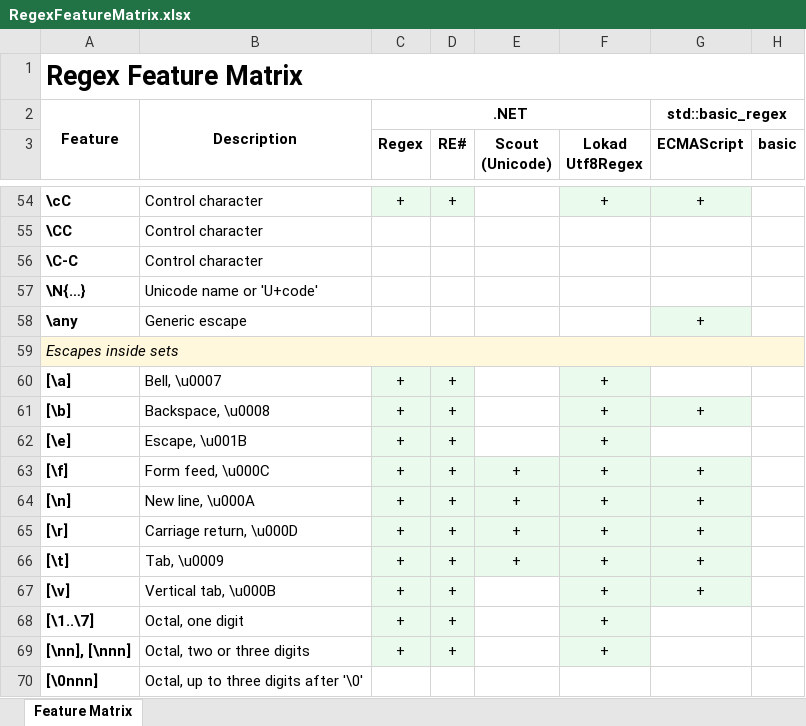
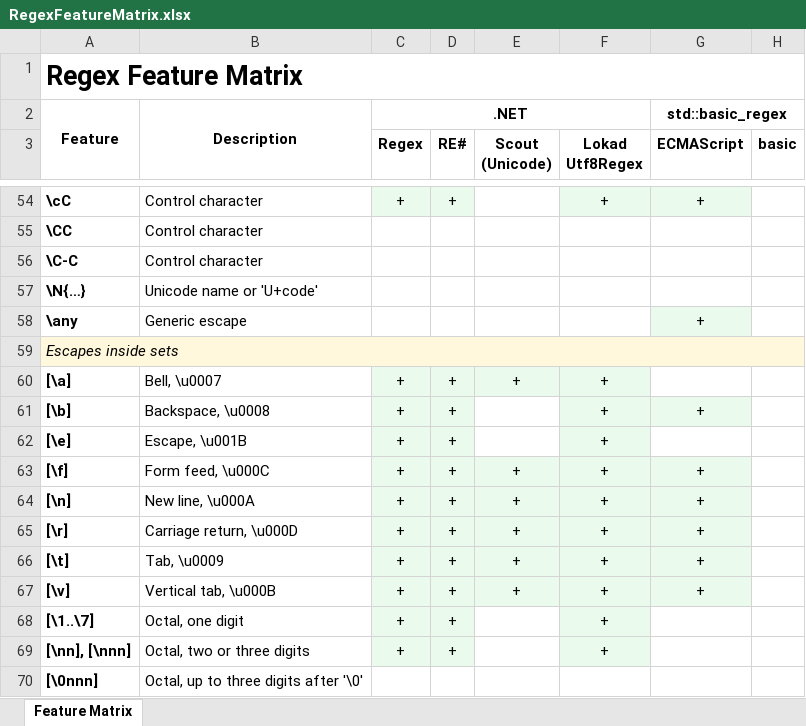
Before and after one commit to Viorel/RegExpress, an Excel workbook: RegexFeatureMatrix.xlsx, sheet Feature Matrix, drawn as a sheet; only a part is shown, gaps mark what is left out; values as stored, in another font and other column widths than the file's, no borders; the diff names each change by its address in the sheet, - before the commit and + after, or states it on an @@ line.

Commit message:
Update 'Scout' 0.8.0.

```diff
--- a/RegexFeatureMatrix.xlsx (sheet Feature Matrix)
+++ b/RegexFeatureMatrix.xlsx (sheet Feature Matrix)
-E60 (Scout (Unicode)): (empty)
+E60 (Scout (Unicode)): +
-E60 fill: none
+E60 fill: #EAFAEC
-E67 (Scout (Unicode)): (empty)
+E67 (Scout (Unicode)): +
-E67 fill: none
+E67 fill: #EAFAEC
```
Also changed, not shown: 8 other files.
